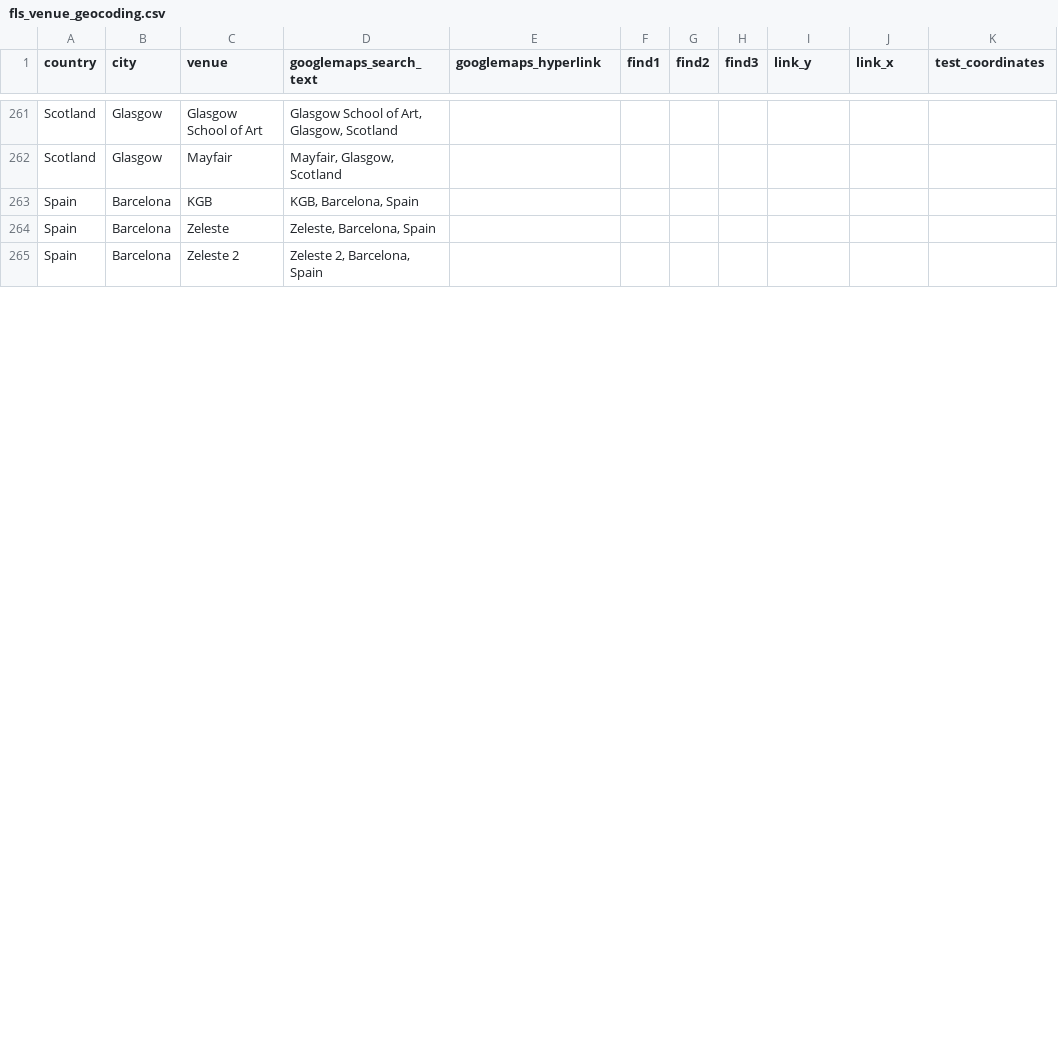
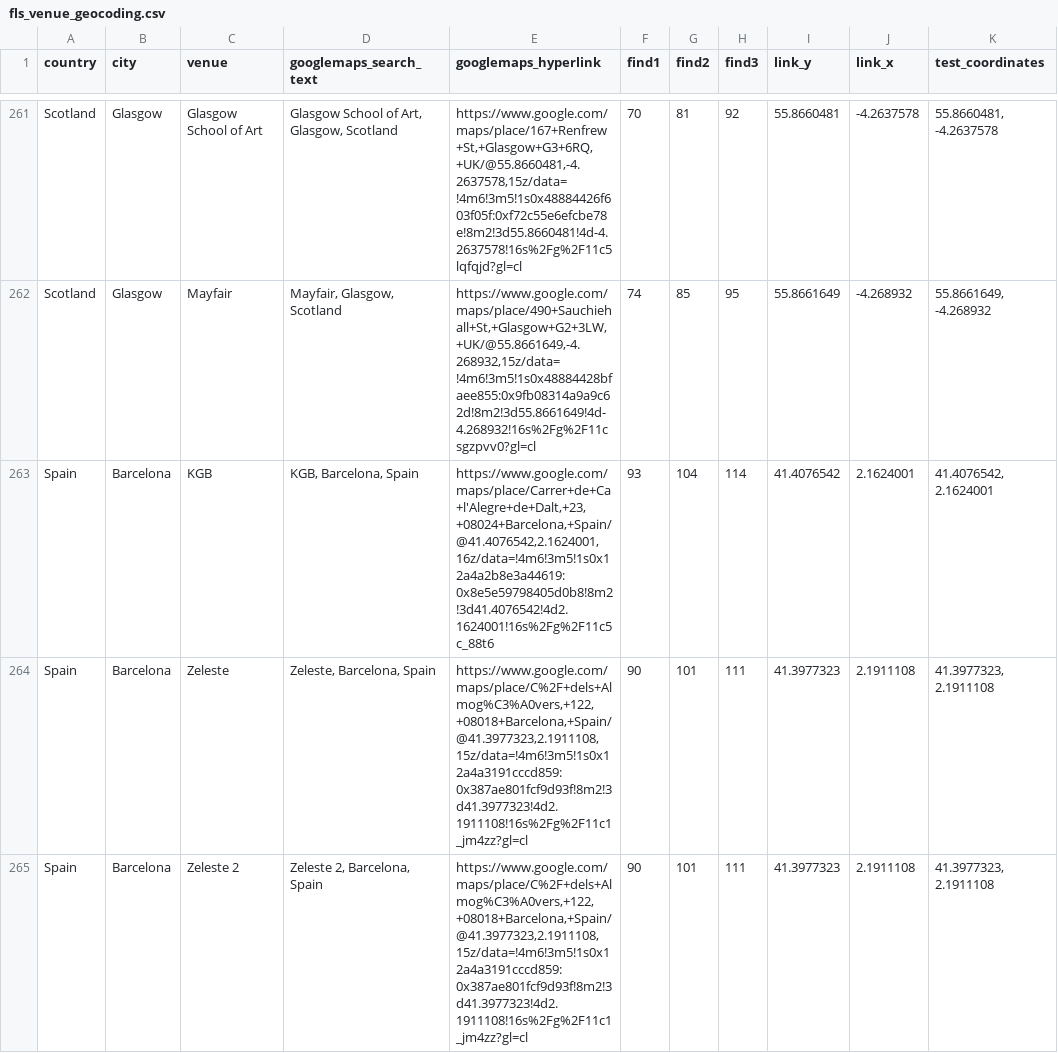
Before and after one commit to alexmitrani/Repeatr, a CSV file: inst/extdata/fls_venue_geocoding.csv, drawn as a sheet; only a part is shown, gaps mark what is left out; the diff covers the shown part only; the diff names each change by its address in the sheet, - before the commit and + after, or states it on an @@ line.

```diff
--- a/inst/extdata/fls_venue_geocoding.csv
+++ b/inst/extdata/fls_venue_geocoding.csv
-E261 (googlemaps_hyperlink): (empty)
+E261 (googlemaps_hyperlink): https://www.google.com/maps/place/167+Renfrew+St,+Glasgow+G3+6RQ,+UK/@55.8660481,-4.2637578,15z/data=!4m6!3m5!1s0x48884426f603f05f:0xf72c55e6efcbe78e!8m2!3d55.8660481!4d-4.2637578!16s%2Fg%2F11c5lqfqjd?gl=cl
-F261 (find1): (empty)
+F261 (find1): 70
-G261 (find2): (empty)
+G261 (find2): 81
-H261 (find3): (empty)
+H261 (find3): 92
-I261 (link_y): (empty)
+I261 (link_y): 55.8660481
-J261 (link_x): (empty)
+J261 (link_x): -4.2637578
-K261 (test_coordinates): (empty)
+K261 (test_coordinates): 55.8660481, -4.2637578
-E262 (googlemaps_hyperlink): (empty)
+E262 (googlemaps_hyperlink): https://www.google.com/maps/place/490+Sauchiehall+St,+Glasgow+G2+3LW,+UK/@55.8661649,-4.268932,15z/data=!4m6!3m5!1s0x48884428bfaee855:0x9fb08314a9a9c62d!8m2!3d55.8661649!4d-4.268932!16s%2Fg%2F11csgzpvv0?gl=cl
-F262 (find1): (empty)
+F262 (find1): 74
-G262 (find2): (empty)
+G262 (find2): 85
-H262 (find3): (empty)
+H262 (find3): 95
-I262 (link_y): (empty)
+I262 (link_y): 55.8661649
-J262 (link_x): (empty)
+J262 (link_x): -4.268932
-K262 (test_coordinates): (empty)
+K262 (test_coordinates): 55.8661649, -4.268932
-E263 (googlemaps_hyperlink): (empty)
+E263 (googlemaps_hyperlink): https://www.google.com/maps/place/Carrer+de+Ca+l'Alegre+de+Dalt,+23,+08024+Barcelona,+Spain/@41.4076542,2.1624001,16z/data=!4m6!3m5!1s0x12a4a2b8e3a44619:0x8e5e59798405d0b8!8m2!3d41.4076542!4d2.1624001!16s%2Fg%2F11c5c_88t6
-F263 (find1): (empty)
+F263 (find1): 93
-G263 (find2): (empty)
+G263 (find2): 104
-H263 (find3): (empty)
+H263 (find3): 114
-I263 (link_y): (empty)
+I263 (link_y): 41.4076542
-J263 (link_x): (empty)
+J263 (link_x): 2.1624001
-K263 (test_coordinates): (empty)
+K263 (test_coordinates): 41.4076542, 2.1624001
-E264:E265 (googlemaps_hyperlink): (empty)
+E264:E265 (googlemaps_hyperlink): https://www.google.com/maps/place/C%2F+dels+Almog%C3%A0vers,+122,+08018+Barcelona,+Spain/@41.3977323,2.1911108,15z/data=!4m6!3m5!1s0x12a4a3191cccd859:0x387ae801fcf9d93f!8m2!3d41.3977323!4d2.1911108!16s%2Fg%2F11c1_jm4zz?gl=cl
-F264:F265 (find1): (empty)
+F264:F265 (find1): 90
-G264:G265 (find2): (empty)
+G264:G265 (find2): 101
-H264:H265 (find3): (empty)
+H264:H265 (find3): 111
-I264:I265 (link_y): (empty)
+I264:I265 (link_y): 41.3977323
-J264:J265 (link_x): (empty)
+J264:J265 (link_x): 2.1911108
-K264:K265 (test_coordinates): (empty)
+K264:K265 (test_coordinates): 41.3977323, 2.1911108
```
Also changed, not shown: 107 edited cells elsewhere in this file.
